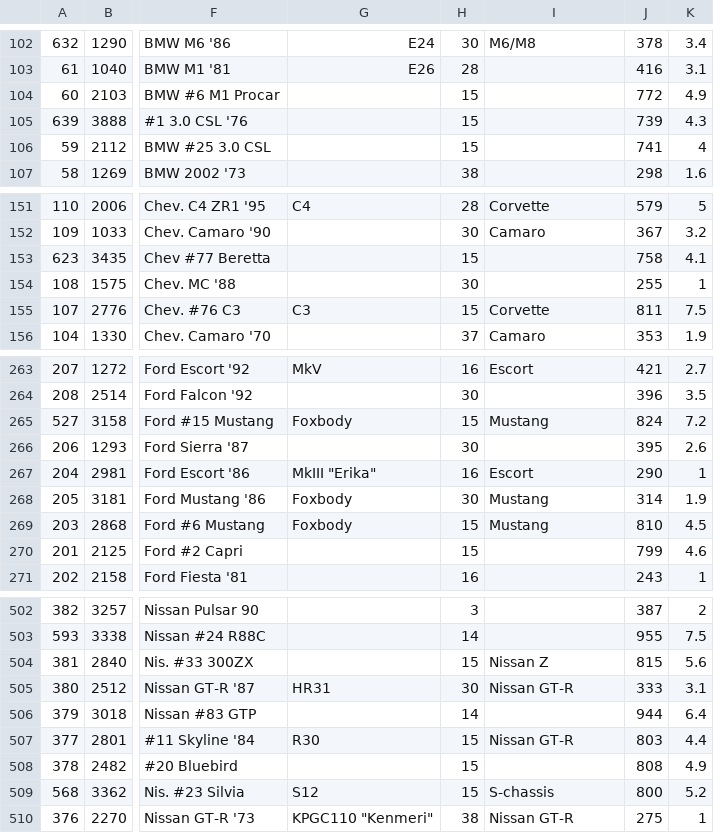
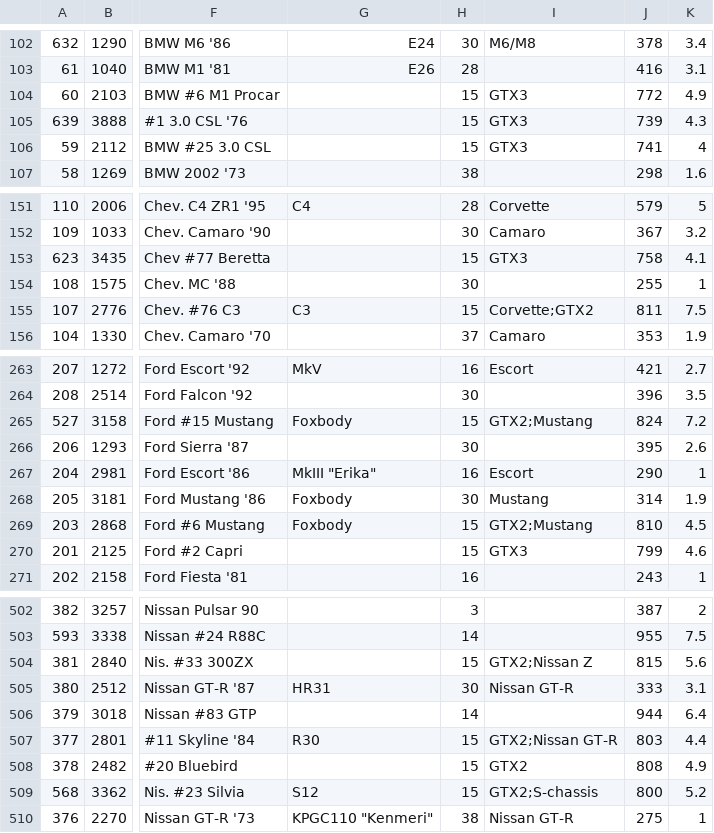
Before and after one commit to AmiralPatate/FM23Data, a CSV file: StandaloneToolbox/data/fm8/models.csv, drawn as a sheet; only a part is shown, gaps mark what is left out; the diff covers the shown part only; the diff names each change by its address in the sheet, - before the commit and + after, or states it on an @@ line.

Commit message:
Automatic data update 25-02-23@19:26

```diff
--- a/StandaloneToolbox/data/fm8/models.csv
+++ b/StandaloneToolbox/data/fm8/models.csv
-I104:I106: (empty)
+I104:I106: GTX3
-I153: (empty)
+I153: GTX3
-I155: Corvette
+I155: Corvette;GTX2
-I265: Mustang
+I265: GTX2;Mustang
-I269: Mustang
+I269: GTX2;Mustang
-I270: (empty)
+I270: GTX3
-I504: Nissan Z
+I504: GTX2;Nissan Z
-I507: Nissan GT-R
+I507: GTX2;Nissan GT-R
-I508: (empty)
+I508: GTX2
-I509: S-chassis
+I509: GTX2;S-chassis
```
Also changed, not shown: 12 edited cells elsewhere in this file.
